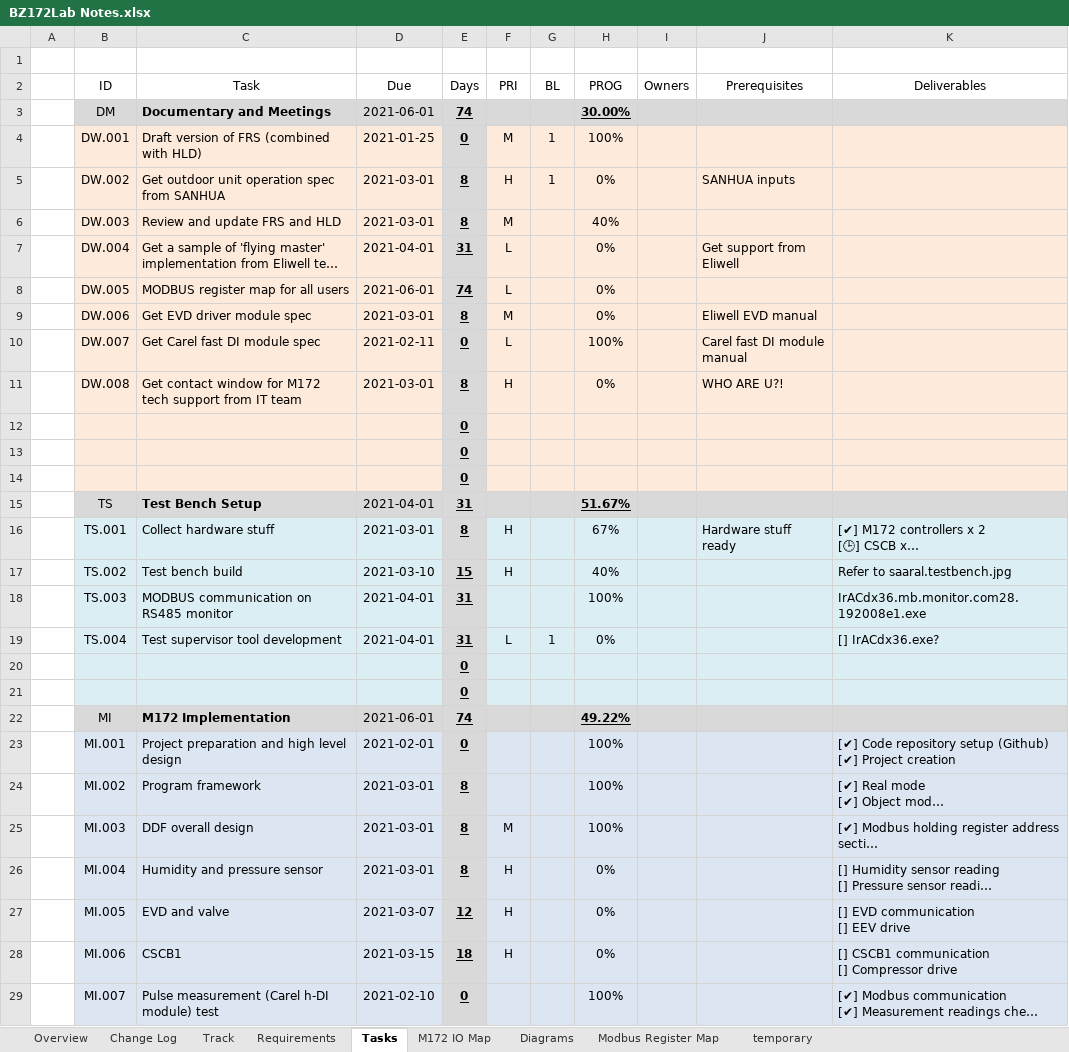
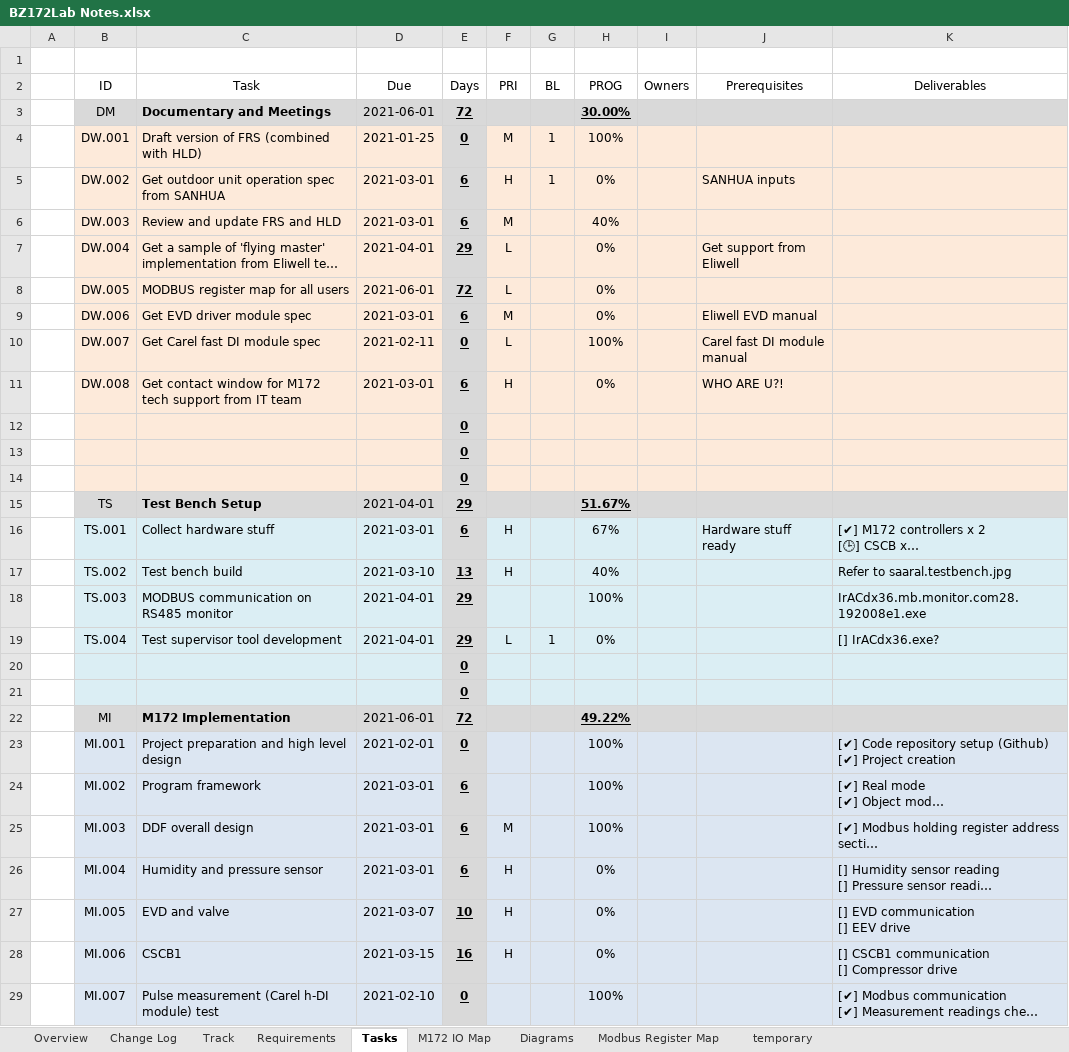
Before and after one commit to 98440622/PLC61131Repos, an Excel workbook: BZ172Lab/BZ172Lab Notes.xlsx, sheet Tasks, drawn as a sheet; only a part is shown; long unchanged cells end in …; values as stored, in another font and other column widths than the file's, no borders; conditional formats and table styles not drawn; the diff covers the shown part only; the diff names each change by its address in the sheet, - before the commit and + after, or states it on an @@ line.

```diff
--- a/BZ172Lab/BZ172Lab Notes.xlsx (sheet Tasks)
+++ b/BZ172Lab/BZ172Lab Notes.xlsx (sheet Tasks)
-E3 (Days): 74
+E3 (Days): 72
-E5:E6 (Days): 8
+E5:E6 (Days): 6
-E7 (Days): 31
+E7 (Days): 29
-E8 (Days): 74
+E8 (Days): 72
-E9 (Days): 8
+E9 (Days): 6
-E11 (Days): 8
+E11 (Days): 6
-E15 (Days): 31
+E15 (Days): 29
-E16 (Days): 8
+E16 (Days): 6
-E17 (Days): 15
+E17 (Days): 13
-E18:E19 (Days): 31
+E18:E19 (Days): 29
-E22 (Days): 74
+E22 (Days): 72
-E24:E26 (Days): 8
+E24:E26 (Days): 6
-E27 (Days): 12
+E27 (Days): 10
-E28 (Days): 18
+E28 (Days): 16
```
Also changed, not shown: 24 edited cells elsewhere in this sheet, sheet Requirements, sheet Track, sheet Overview, 17 other files.
